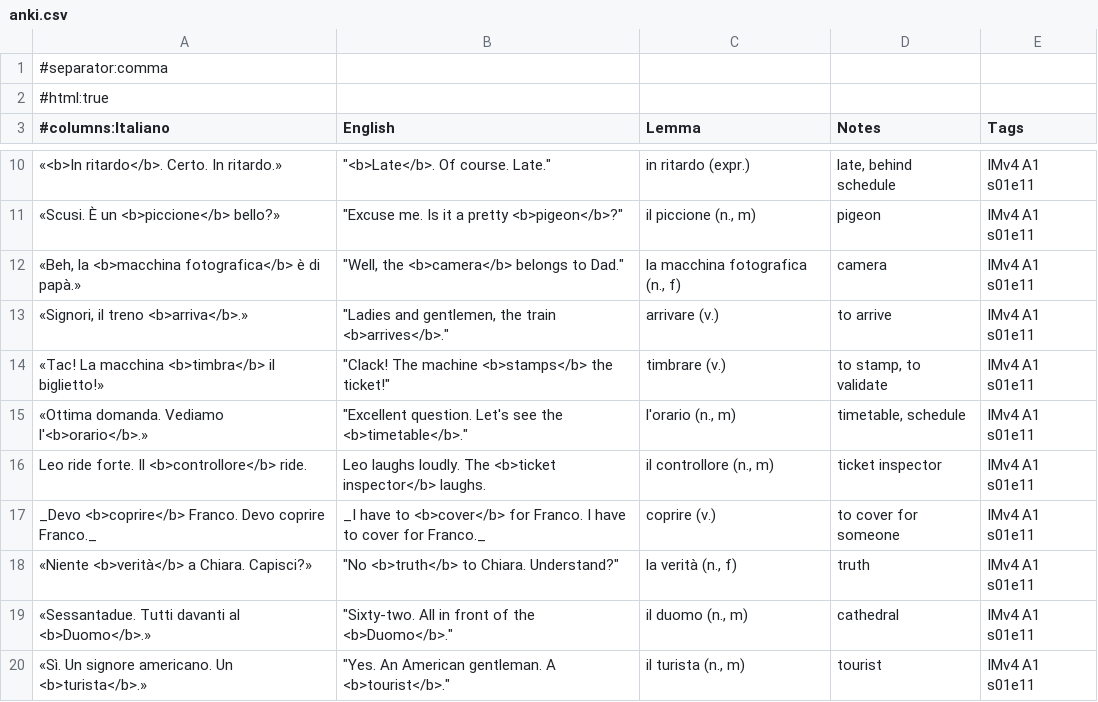
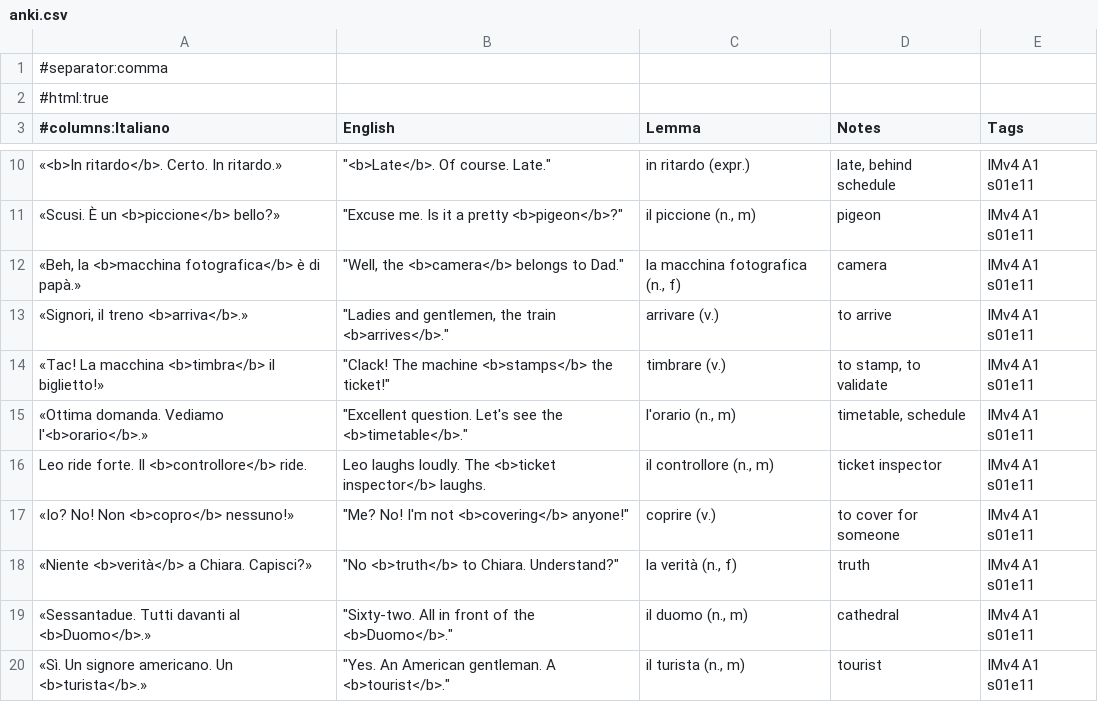
Before and after one commit to Scottiej2k/IMv4, a CSV file: chapters/s01e11/anki.csv, drawn as a sheet; only a part is shown, gaps mark what is left out.

```diff
--- a/chapters/s01e11/anki.csv
+++ b/chapters/s01e11/anki.csv
@@ -16,3 +16,3 @@
 "Leo ride forte. Il <b>controllore</b> ride.","Leo laughs loudly. The <b>ticket inspector</b> laughs.","il controllore (n., m)","ticket inspector","IMv4 A1 s01e11"
-"_Devo <b>coprire</b> Franco. Devo coprire Franco._","_I have to <b>cover</b> for Franco. I have to cover for Franco._","coprire (v.)","to cover for someone","IMv4 A1 s01e11"
+"«Io? No! Non <b>copro</b> nessuno!»","""Me? No! I'm not <b>covering</b> anyone!""","coprire (v.)","to cover for someone","IMv4 A1 s01e11"
 "«Niente <b>verità</b> a Chiara. Capisci?»","""No <b>truth</b> to Chiara. Understand?""","la verità (n., f)","truth","IMv4 A1 s01e11"
```
Also changed, not shown: 7 other files.
